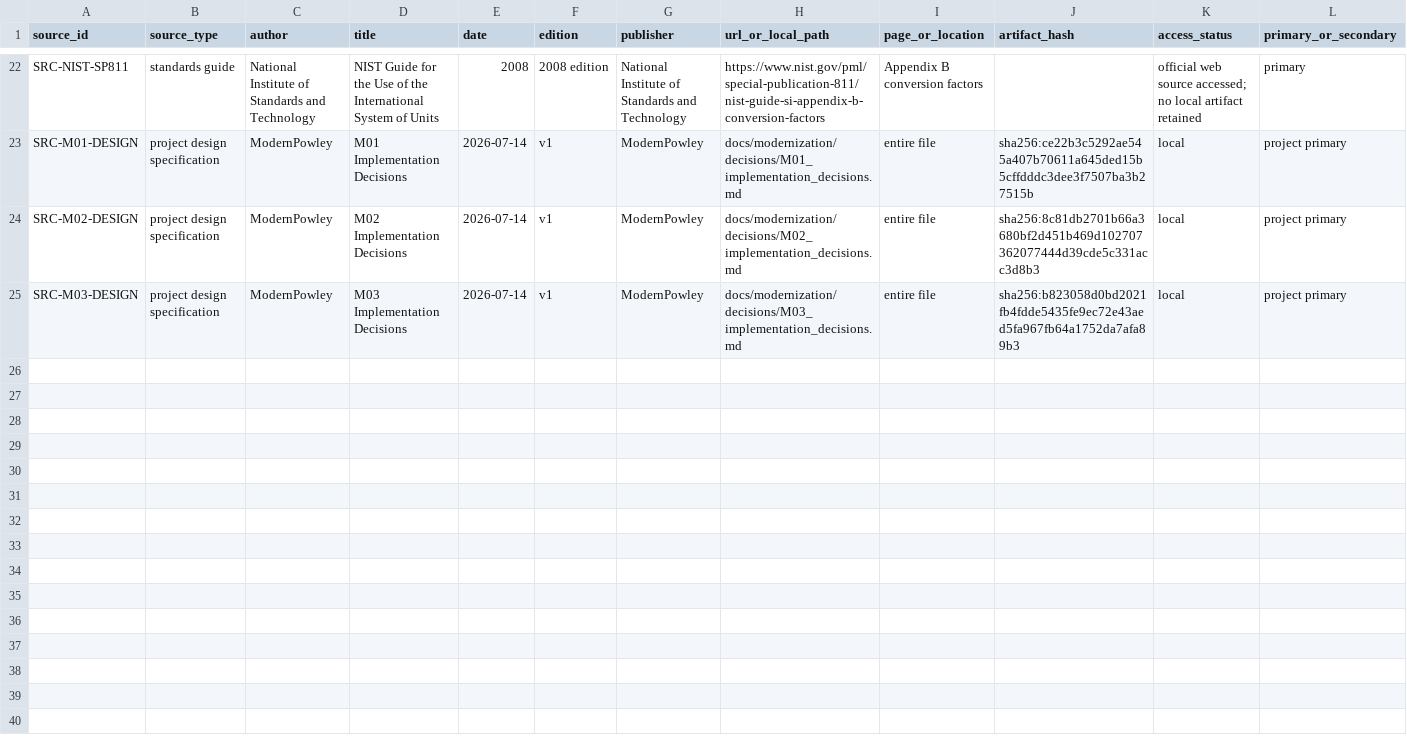
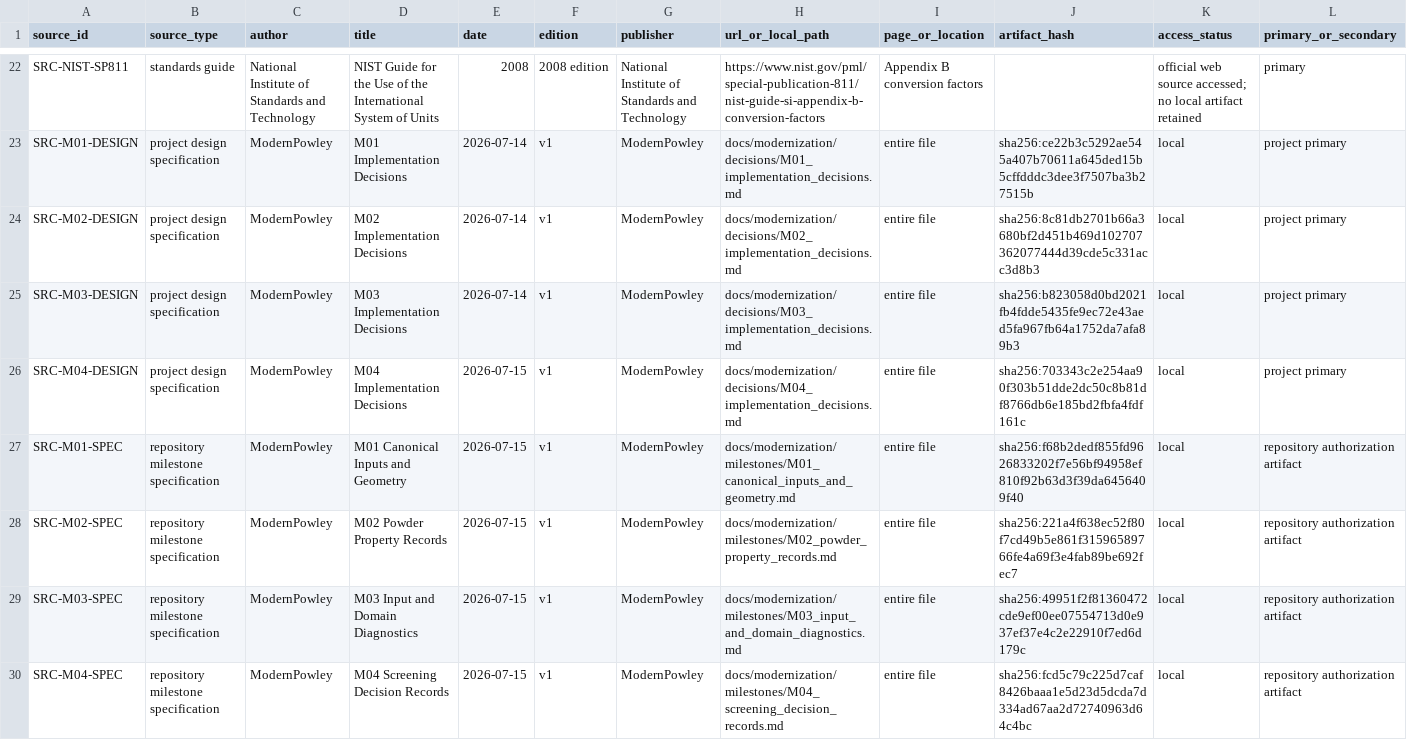
Before and after one commit to ReevesJustin/ModernPowley, a CSV file: reference/source_ledger.csv, drawn as a sheet; only a part is shown, gaps mark what is left out; rows hold the shown columns only; the diff names each change by its address in the sheet, - before the commit and + after, or states it on an @@ line.

Commit message:
feat: implement M04 screening decision records

```diff
--- a/reference/source_ledger.csv
+++ b/reference/source_ledger.csv
+row 26: SRC-M04-DESIGN | project design specification | ModernPowley | M04 Implementation Decisions | 2026-07-15 | v1 | ModernPowley | docs/modernization/decisions/M04_implementation_decisions.md | entire file | sha256:703343c2e254aa90f303b51dde2dc50c8b81df8766db6e185bd2fbfa4fdf161c | local | project primary
+row 27: SRC-M01-SPEC | repository milestone specification | ModernPowley | M01 Canonical Inputs and Geometry | 2026-07-15 | v1 | ModernPowley | docs/modernization/milestones/M01_canonical_inputs_and_geometry.md | entire file | sha256:f68b2dedf855fd9626833202f7e56bf94958ef810f92b63d3f39da6456409f40 | local | repository authorization artifact
+row 28: SRC-M02-SPEC | repository milestone specification | ModernPowley | M02 Powder Property Records | 2026-07-15 | v1 | ModernPowley | docs/modernization/milestones/M02_powder_property_records.md | entire file | sha256:221a4f638ec52f80f7cd49b5e861f31596589766fe4a69f3e4fab89be692fec7 | local | repository authorization artifact
+row 29: SRC-M03-SPEC | repository milestone specification | ModernPowley | M03 Input and Domain Diagnostics | 2026-07-15 | v1 | ModernPowley | docs/modernization/milestones/M03_input_and_domain_diagnostics.md | entire file | sha256:49951f2f81360472cde9ef00ee07554713d0e937ef37e4c2e22910f7ed6d179c | local | repository authorization artifact
+row 30: SRC-M04-SPEC | repository milestone specification | ModernPowley | M04 Screening Decision Records | 2026-07-15 | v1 | ModernPowley | docs/modernization/milestones/M04_screening_decision_records.md | entire file | sha256:fcd5c79c225d7caf8426baaa1e5d23d5dcda7d334ad67aa2d72740963d64c4bc | local | repository authorization artifact
```
Also changed, not shown: docs/provenance/data_field_ledger.csv, docs/provenance/equation_ledger.csv, 25 other files.
